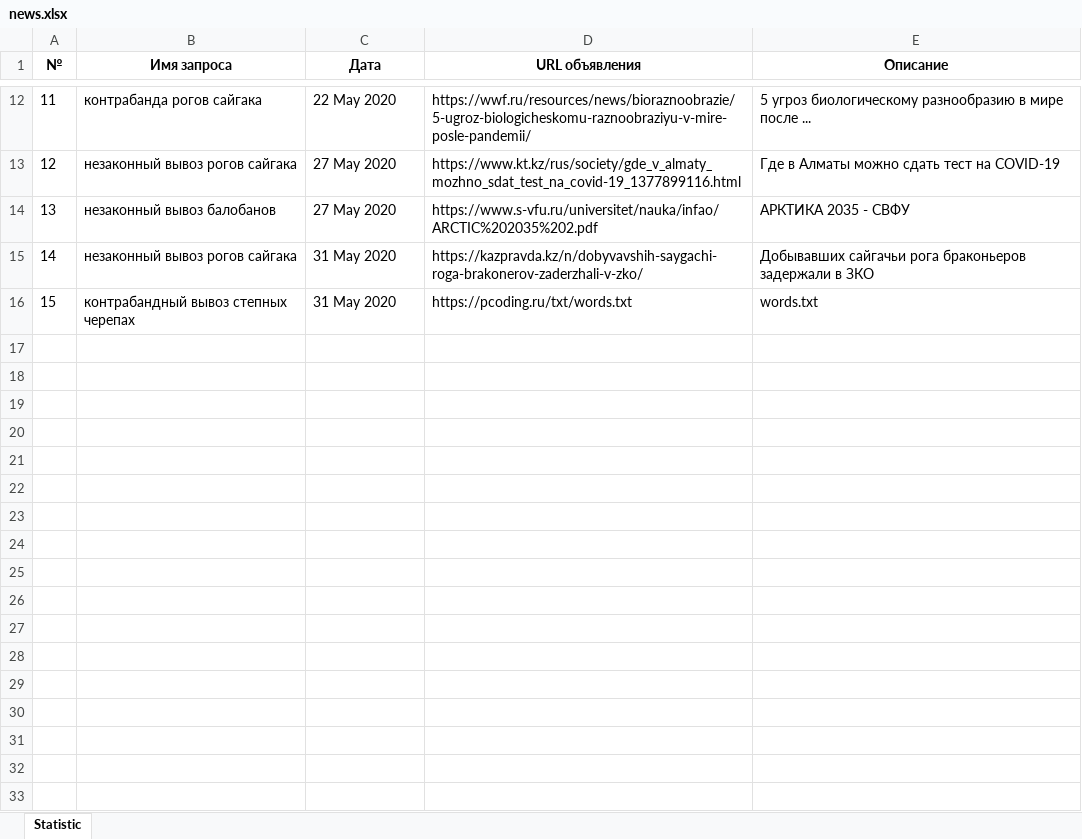
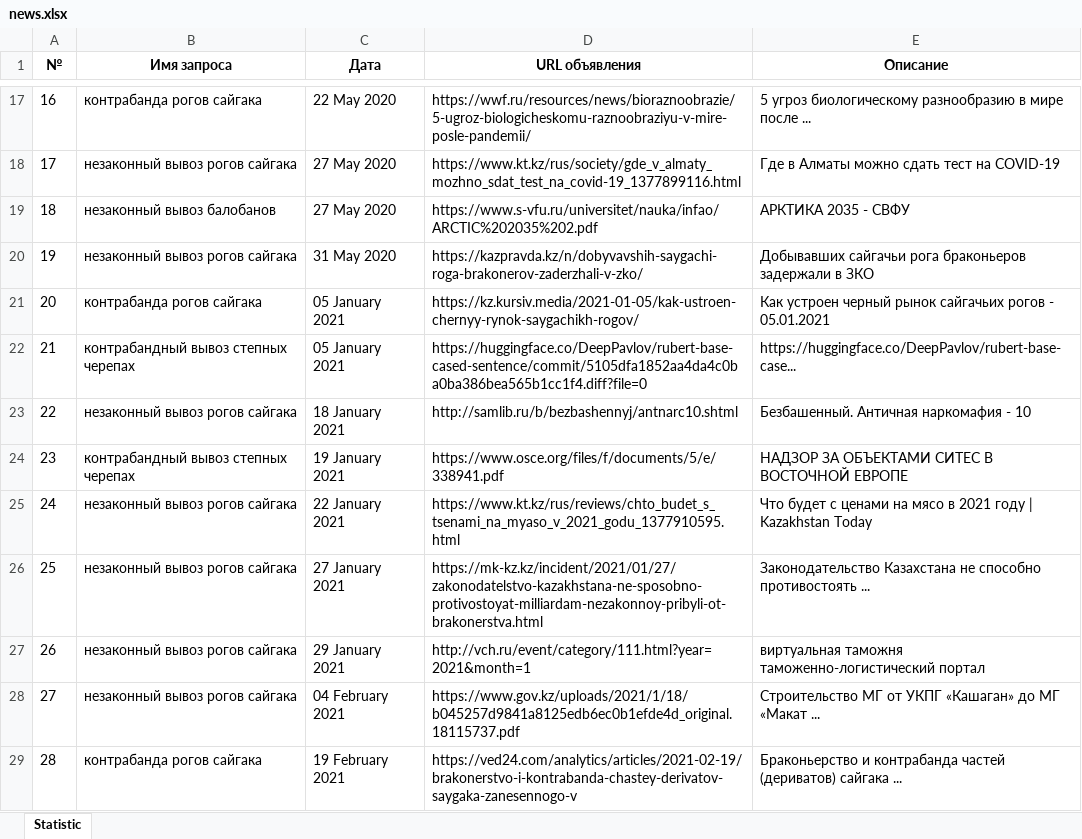
Before and after one commit to AlexShemyakin/AnaliticBot-for-ACBK, an Excel workbook: news.xlsx, sheet Statistic, drawn as a sheet; only a part is shown, gaps mark what is left out; values as stored, in another font and other column widths than the file's, no borders; removed rows and columns are numbered as before the commit, all else as after; the diff covers the shown part only; the diff names each change by its address in the sheet, - before the commit and + after, or states it on an @@ line.

```diff
--- a/news.xlsx (sheet Statistic)
+++ b/news.xlsx (sheet Statistic)
@@ column A (№) renumbered between rows 10 and 20 @@
-row 16: 15 | контрабандный вывоз степных черепах | 31 May 2020 | https://pcoding.ru/txt/words.txt | words.txt
+row 21: 20 | контрабанда рогов сайгака | 05 January 2021 | https://kz.kursiv.media/2021-01-05/kak-ustroen-chernyy-rynok-saygachikh-rogov/ | Как устроен черный рынок сайгачьих рогов - 05.01.2021
+row 22: 21 | контрабандный вывоз степных черепах | 05 January 2021 | https://huggingface.co/DeepPavlov/rubert-base-cased-sentence/commit/5105dfa1852aa4da4c0ba0ba386bea565b1cc1f4.diff?file=0 | https://huggingface.co/DeepPavlov/rubert-base-case...
+row 23: 22 | незаконный вывоз рогов сайгака | 18 January 2021 | http://samlib.ru/b/bezbashennyj/antnarc10.shtml | Безбашенный. Античная наркомафия - 10
+row 24: 23 | контрабандный вывоз степных черепах | 19 January 2021 | https://www.osce.org/files/f/documents/5/e/338941.pdf | НАДЗОР ЗА ОБЪЕКТАМИ СИТЕС В ВОСТОЧНОЙ ЕВРОПЕ
+row 25: 24 | незаконный вывоз рогов сайгака | 22 January 2021 | https://www.kt.kz/rus/reviews/chto_budet_s_tsenami_na_myaso_v_2021_godu_1377910595.html | Что будет с ценами на мясо в 2021 году | Kazakhstan Today
+row 26: 25 | незаконный вывоз рогов сайгака | 27 January 2021 | https://mk-kz.kz/incident/2021/01/27/zakonodatelstvo-kazakhstana-ne-sposobno-protivostoyat-milliardam-nezakonnoy-pribyli-ot-brakonerstva.html | Законодательство Казахстана не способно противостоять ...
+row 27: 26 | незаконный вывоз рогов сайгака | 29 January 2021 | http://vch.ru/event/category/111.html?year=2021&month=1 | виртуальная таможня таможенно-логистический портал
+row 28: 27 | незаконный вывоз рогов сайгака | 04 February 2021 | https://www.gov.kz/uploads/2021/1/18/b045257d9841a8125edb6ec0b1efde4d_original.18115737.pdf | Строительство МГ от УКПГ «Кашаган» до МГ «Макат ...
+row 29: 28 | контрабанда рогов сайгака | 19 February 2021 | https://ved24.com/analytics/articles/2021-02-19/brakonerstvo-i-kontrabanda-chastey-derivatov-saygaka-zanesennogo-v | Браконьерство и контрабанда частей (дериватов) сайгака ...
```
Also changed, not shown: 59 added rows elsewhere in this sheet, 6 other files.
